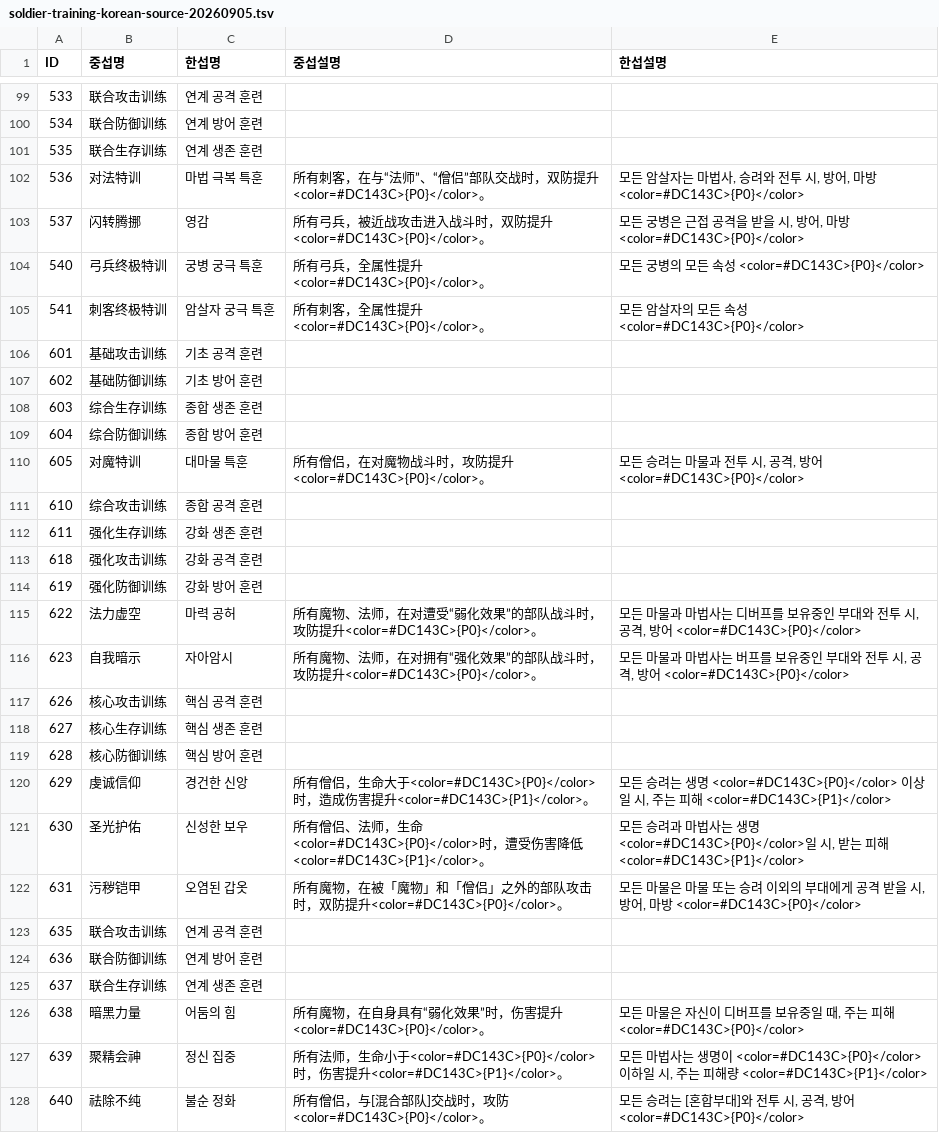
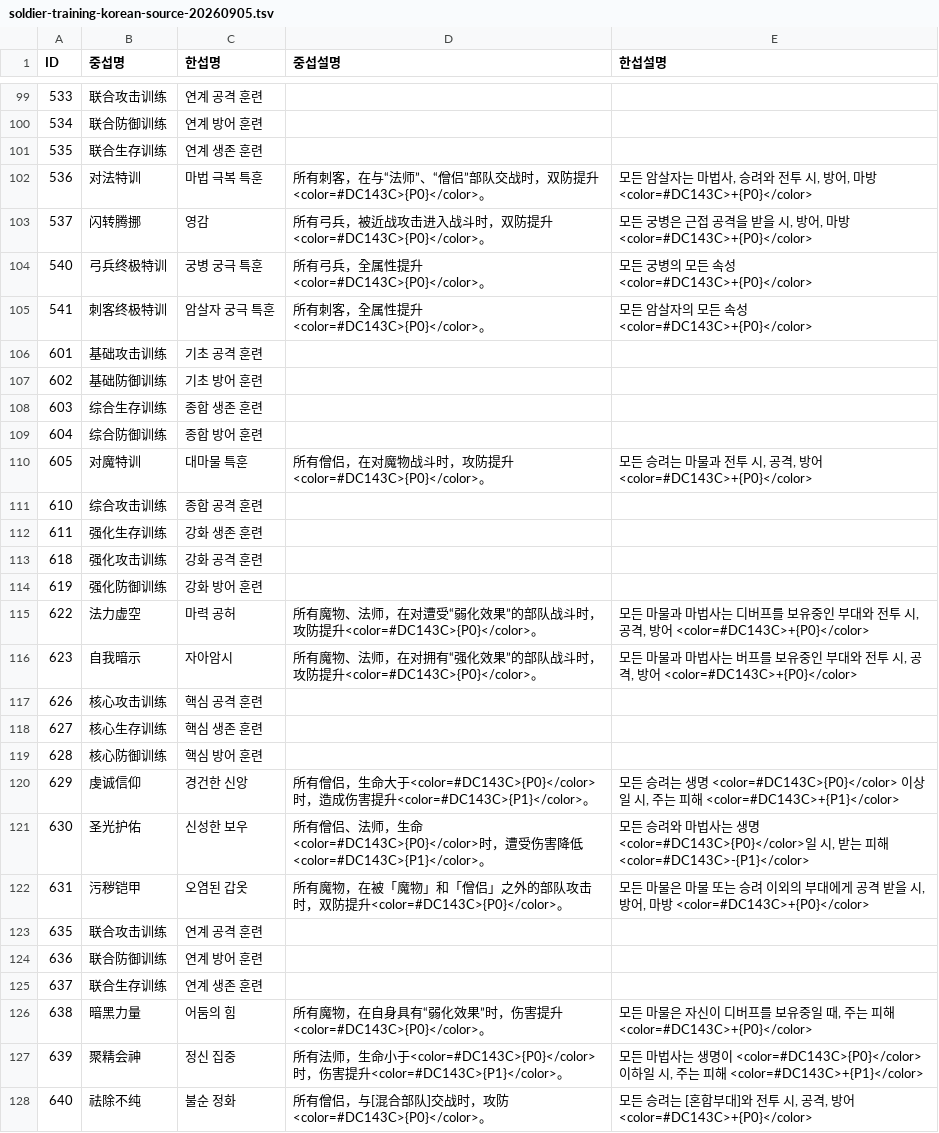
Before and after one commit to LuceatLuxVestra42/langrisser-future-guide, a TSV file: data/presentation/soldier-training-korean-source-20260905.tsv, drawn as a sheet; only a part is shown, gaps mark what is left out; the diff covers the shown part only.

Commit message:
훈련장 패시브 설명 증감 기호 반영 (#735)
* Apply signed Soldier Training Korean descriptions

* Render signed Soldier Training passive effects

* Fix Soldier Training source parity

* Keep frozen training passive template unchanged

* Refresh Soldier Training signed presentation freeze

```diff
--- a/data/presentation/soldier-training-korean-source-20260905.tsv
+++ b/data/presentation/soldier-training-korean-source-20260905.tsv
@@ -101,6 +101,6 @@ ID	중섭명	한섭명	중섭설명	한섭설명
 535	联合生存训练	연계 생존 훈련		
-536	对法特训	마법 극복 특훈	所有刺客，在与“法师”、“僧侣”部队交战时，双防提升<color=#DC143C>{P0}</color>。	모든 암살자는 마법사, 승려와 전투 시, 방어, 마방 <color=#DC143C>{P0}</color>
-537	闪转腾挪	영감	所有弓兵，被近战攻击进入战斗时，双防提升<color=#DC143C>{P0}</color>。	모든 궁병은 근접 공격을 받을 시, 방어, 마방 <color=#DC143C>{P0}</color>
-540	弓兵终极特训	궁병 궁극 특훈	所有弓兵，全属性提升<color=#DC143C>{P0}</color>。	모든 궁병의 모든 속성 <color=#DC143C>{P0}</color>
-541	刺客终极特训	암살자 궁극 특훈	所有刺客，全属性提升<color=#DC143C>{P0}</color>。	모든 암살자의 모든 속성 <color=#DC143C>{P0}</color>
+536	对法特训	마법 극복 특훈	所有刺客，在与“法师”、“僧侣”部队交战时，双防提升<color=#DC143C>{P0}</color>。	모든 암살자는 마법사, 승려와 전투 시, 방어, 마방 <color=#DC143C>+{P0}</color>
+537	闪转腾挪	영감	所有弓兵，被近战攻击进入战斗时，双防提升<color=#DC143C>{P0}</color>。	모든 궁병은 근접 공격을 받을 시, 방어, 마방 <color=#DC143C>+{P0}</color>
+540	弓兵终极特训	궁병 궁극 특훈	所有弓兵，全属性提升<color=#DC143C>{P0}</color>。	모든 궁병의 모든 속성 <color=#DC143C>+{P0}</color>
+541	刺客终极特训	암살자 궁극 특훈	所有刺客，全属性提升<color=#DC143C>{P0}</color>。	모든 암살자의 모든 속성 <color=#DC143C>+{P0}</color>
 601	基础攻击训练	기초 공격 훈련		
@@ -109,3 +109,3 @@ ID	중섭명	한섭명	중섭설명	한섭설명
 604	综合防御训练	종합 방어 훈련		
-605	对魔特训	대마물 특훈	所有僧侣，在对魔物战斗时，攻防提升<color=#DC143C>{P0}</color>。	모든 승려는 마물과 전투 시, 공격, 방어 <color=#DC143C>{P0}</color>
+605	对魔特训	대마물 특훈	所有僧侣，在对魔物战斗时，攻防提升<color=#DC143C>{P0}</color>。	모든 승려는 마물과 전투 시, 공격, 방어 <color=#DC143C>+{P0}</color>
 610	综合攻击训练	종합 공격 훈련		
@@ -114,4 +114,4 @@ ID	중섭명	한섭명	중섭설명	한섭설명
 619	强化防御训练	강화 방어 훈련		
-622	法力虚空	마력 공허	所有魔物、法师，在对遭受“弱化效果”的部队战斗时，攻防提升<color=#DC143C>{P0}</color>。	모든 마물과 마법사는 디버프를 보유중인 부대와 전투 시, 공격, 방어 <color=#DC143C>{P0}</color>
-623	自我暗示	자아암시	所有魔物、法师，在对拥有“强化效果”的部队战斗时，攻防提升<color=#DC143C>{P0}</color>。	모든 마물과 마법사는 버프를 보유중인 부대와 전투 시, 공격, 방어 <color=#DC143C>{P0}</color>
+622	法力虚空	마력 공허	所有魔物、法师，在对遭受“弱化效果”的部队战斗时，攻防提升<color=#DC143C>{P0}</color>。	모든 마물과 마법사는 디버프를 보유중인 부대와 전투 시, 공격, 방어 <color=#DC143C>+{P0}</color>
+623	自我暗示	자아암시	所有魔物、法师，在对拥有“强化效果”的部队战斗时，攻防提升<color=#DC143C>{P0}</color>。	모든 마물과 마법사는 버프를 보유중인 부대와 전투 시, 공격, 방어 <color=#DC143C>+{P0}</color>
 626	核心攻击训练	핵심 공격 훈련		
@@ -119,5 +119,5 @@ ID	중섭명	한섭명	중섭설명	한섭설명
 628	核心防御训练	핵심 방어 훈련		
-629	虔诚信仰	경건한 신앙	所有僧侣，生命大于<color=#DC143C>{P0}</color>时，造成伤害提升<color=#DC143C>{P1}</color>。	모든 승려는 생명 <color=#DC143C>{P0}</color> 이상일 시, 주는 피해 <color=#DC143C>{P1}</color>
-630	圣光护佑	신성한 보우	所有僧侣、法师，生命<color=#DC143C>{P0}</color>时，遭受伤害降低<color=#DC143C>{P1}</color>。	모든 승려과 마법사는 생명 <color=#DC143C>{P0}</color>일 시, 받는 피해 <color=#DC143C>{P1}</color>
-631	污秽铠甲	오염된 갑옷	所有魔物，在被「魔物」和「僧侣」之外的部队攻击时，双防提升<color=#DC143C>{P0}</color>。	모든 마물은 마물 또는 승려 이외의 부대에게 공격 받을 시, 방어, 마방 <color=#DC143C>{P0}</color>
+629	虔诚信仰	경건한 신앙	所有僧侣，生命大于<color=#DC143C>{P0}</color>时，造成伤害提升<color=#DC143C>{P1}</color>。	모든 승려는 생명 <color=#DC143C>{P0}</color> 이상일 시, 주는 피해 <color=#DC143C>+{P1}</color>
+630	圣光护佑	신성한 보우	所有僧侣、法师，生命<color=#DC143C>{P0}</color>时，遭受伤害降低<color=#DC143C>{P1}</color>。	모든 승려와 마법사는 생명 <color=#DC143C>{P0}</color>일 시, 받는 피해 <color=#DC143C>-{P1}</color>
+631	污秽铠甲	오염된 갑옷	所有魔物，在被「魔物」和「僧侣」之外的部队攻击时，双防提升<color=#DC143C>{P0}</color>。	모든 마물은 마물 또는 승려 이외의 부대에게 공격 받을 시, 방어, 마방 <color=#DC143C>+{P0}</color>
 635	联合攻击训练	연계 공격 훈련		
@@ -125,4 +125,4 @@ ID	중섭명	한섭명	중섭설명	한섭설명
 637	联合生存训练	연계 생존 훈련		
-638	暗黑力量	어둠의 힘	所有魔物，在自身具有“弱化效果”时，伤害提升<color=#DC143C>{P0}</color>。	모든 마물은 자신이 디버프를 보유중일 때, 주는 피해 <color=#DC143C>{P0}</color>
-639	聚精会神	정신 집중	所有法师，生命小于<color=#DC143C>{P0}</color>时，伤害提升<color=#DC143C>{P1}</color>。	모든 마법사는 생명이 <color=#DC143C>{P0}</color> 이하일 시, 주는 피해량 <color=#DC143C>{P1}</color>
-640	祛除不纯	불순 정화	所有僧侣，与[混合部队]交战时，攻防<color=#DC143C>{P0}</color>。	모든 승려는 [혼합부대]와 전투 시, 공격, 방어 <color=#DC143C>{P0}</color>
+638	暗黑力量	어둠의 힘	所有魔物，在自身具有“弱化效果”时，伤害提升<color=#DC143C>{P0}</color>。	모든 마물은 자신이 디버프를 보유중일 때, 주는 피해 <color=#DC143C>+{P0}</color>
+639	聚精会神	정신 집중	所有法师，生命小于<color=#DC143C>{P0}</color>时，伤害提升<color=#DC143C>{P1}</color>。	모든 마법사는 생명이 <color=#DC143C>{P0}</color> 이하일 시, 주는 피해 <color=#DC143C>+{P1}</color>
+640	祛除不纯	불순 정화	所有僧侣，与[混合部队]交战时，攻防<color=#DC143C>{P0}</color>。	모든 승려는 [혼합부대]와 전투 시, 공격, 방어 <color=#DC143C>+{P0}</color>
```
Also changed, not shown: 33 edited cells elsewhere in this file, 3 other files.
